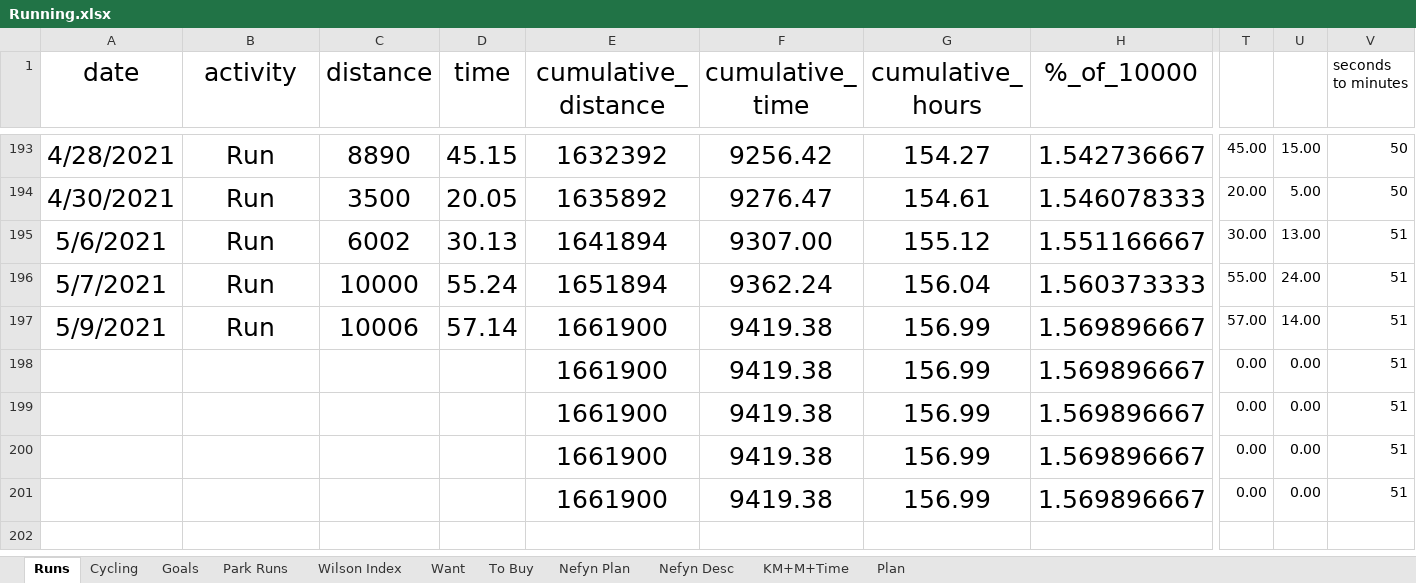
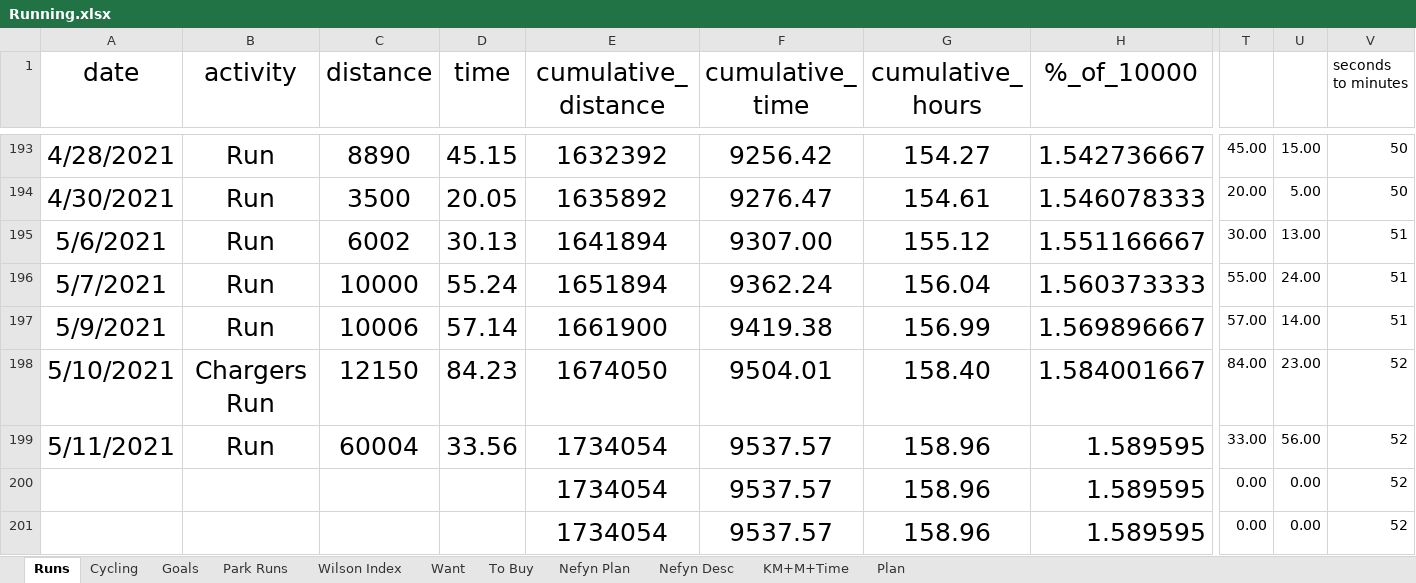
Before and after one commit to Antonio-John/running, an Excel workbook: data/raw/Running.xlsx, sheet Runs, drawn as a sheet; only a part is shown, gaps mark what is left out; values as stored, in another font and other column widths than the file's, no borders; removed rows and columns are numbered as before the commit, all else as after; rows hold the shown columns only; the diff names each change by its address in the sheet, - before the commit and + after, or states it on an @@ line.

```diff
--- a/data/raw/Running.xlsx (sheet Runs)
+++ b/data/raw/Running.xlsx (sheet Runs)
-row 198:  |  |  |  | 1661900 | 9419.38 | 156.99 | 1.569896667 | 0.00 | 0.00 | 51
-row 199:  |  |  |  | 1661900 | 9419.38 | 156.99 | 1.569896667 | 0.00 | 0.00 | 51
-row 200:  |  |  |  | 1661900 | 9419.38 | 156.99 | 1.569896667 | 0.00 | 0.00 | 51
-row 201:  |  |  |  | 1661900 | 9419.38 | 156.99 | 1.569896667 | 0.00 | 0.00 | 51
+row 198: 5/10/2021 | Chargers Run | 12150 | 84.23 | 1674050 | 9504.01 | 158.40 | 1.584001667 | 84.00 | 23.00 | 52
+row 199: 5/11/2021 | Run | 60004 | 33.56 | 1734054 | 9537.57 | 158.96 | 1.589595 | 33.00 | 56.00 | 52
+row 200:  |  |  |  | 1734054 | 9537.57 | 158.96 | 1.589595 | 0.00 | 0.00 | 52
+row 201:  |  |  |  | 1734054 | 9537.57 | 158.96 | 1.589595 | 0.00 | 0.00 | 52
```
Also changed, not shown: 10 other files.
